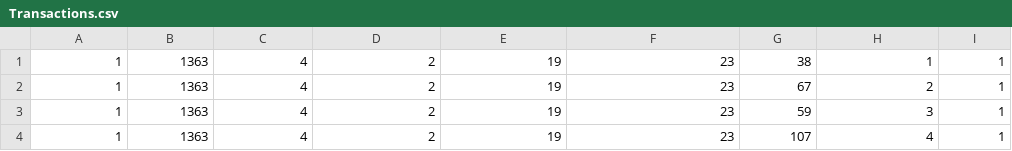
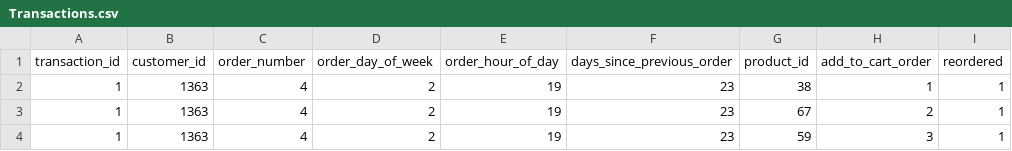
Before and after one commit to mcazan/Behind-the-numbers-exploring-the-sales-story-of-a-supermarket, a CSV file: Dataset/Transactions.csv, drawn as a sheet; only a part is shown; the shorter side is filled out with more unchanged rows; the diff names each change by its address in the sheet, - before the commit and + after, or states it on an @@ line.

Commit message:
Data

```diff
--- a/Dataset/Transactions.csv
+++ b/Dataset/Transactions.csv
+row 1: transaction_id | customer_id | order_number | order_day_of_week | order_hour_of_day | days_since_previous_order | product_id | add_to_cart_order | reordered
```
